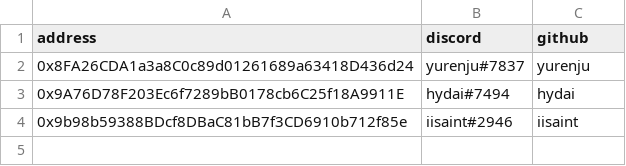
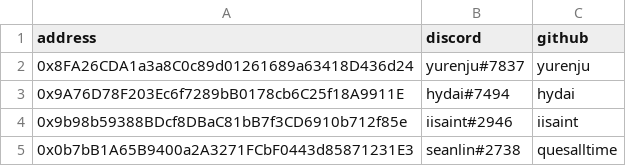
Before and after one commit to lun-dao/LunDAO, a CSV file: contributors.csv, drawn as a sheet; the diff names each change by its address in the sheet, - before the commit and + after, or states it on an @@ line.

Commit message:
Add contributor

```diff
--- a/contributors.csv
+++ b/contributors.csv
+row 5: 0x0b7bB1A65B9400a2A3271FCbF0443d85871231E3 | seanlin#2738 | quesalltime
```
